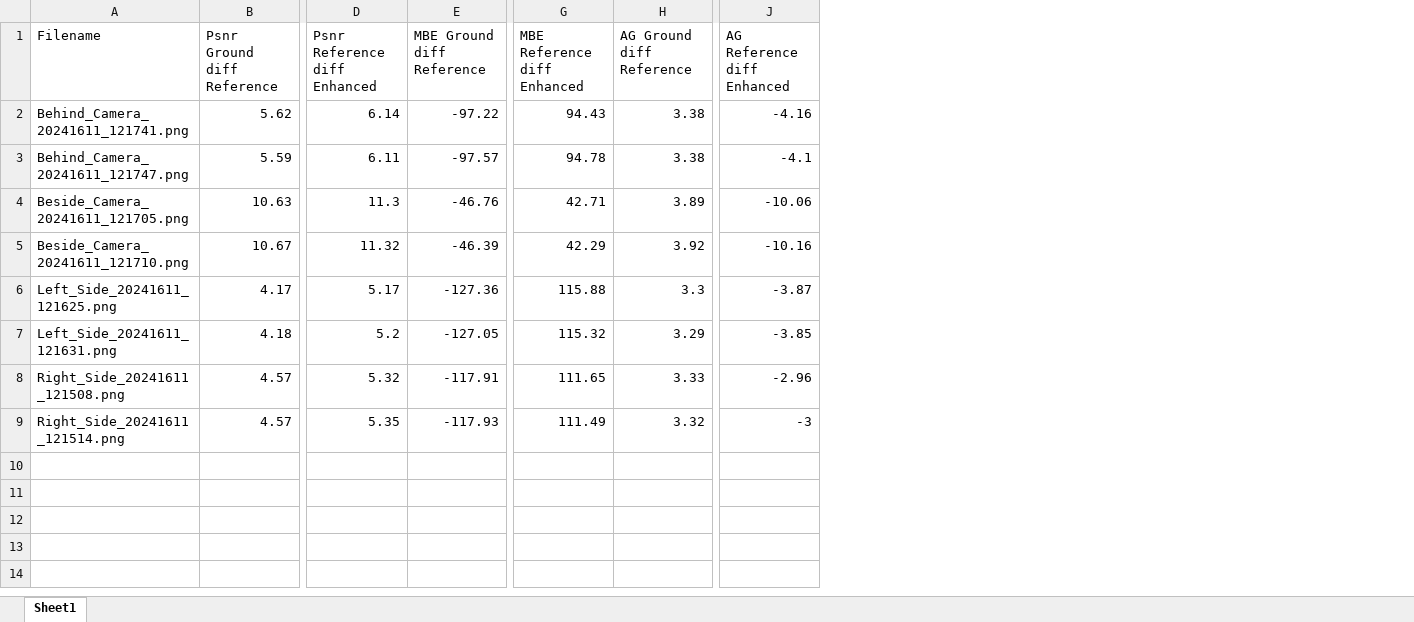
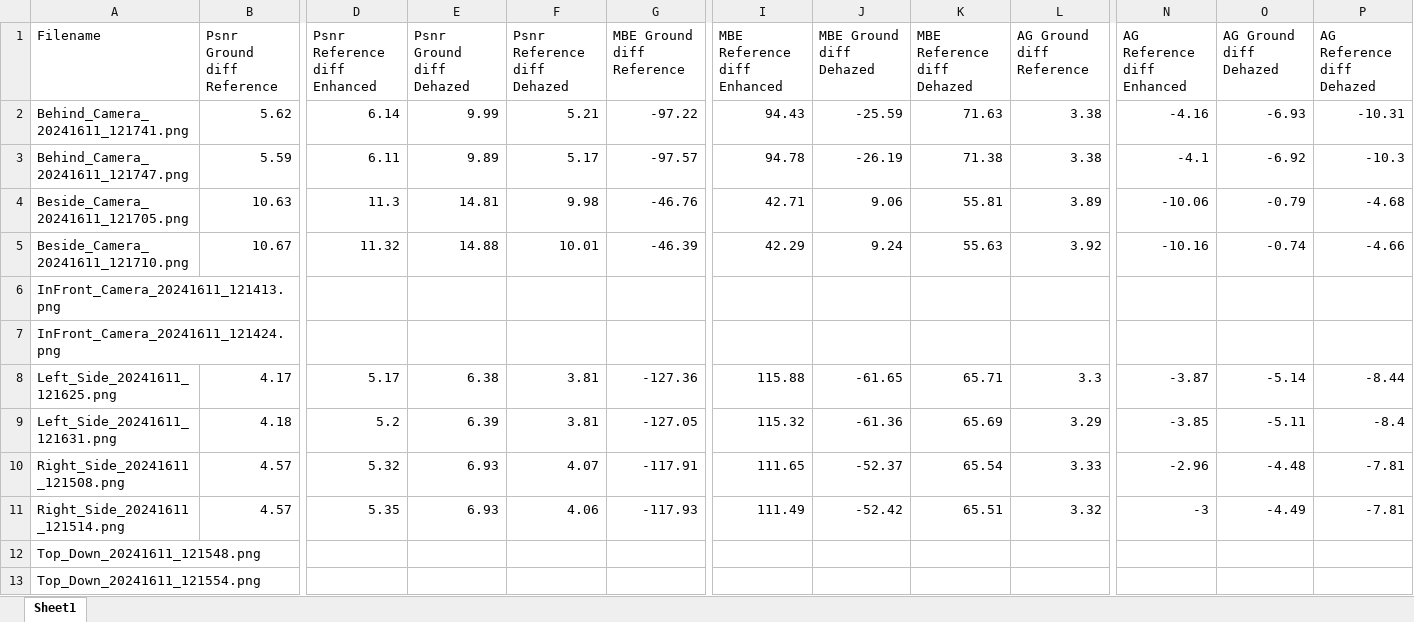
Before and after one commit to jens1906/Robotteknologi-3.-semester, an Excel workbook: P3/Results/Data/Milk/32th_Milk/Results/OTResults.xlsx, sheet Sheet1, drawn as a sheet; only a part is shown, gaps mark what is left out; values as stored, in another font and other column widths than the file's, no borders; rows hold the shown columns only; the diff names each change by its address in the sheet, - before the commit and + after, or states it on an @@ line.

Commit message:
Updated OT with auto excel

```diff
--- a/P3/Results/Data/Milk/32th_Milk/Results/OTResults.xlsx (sheet Sheet1)
+++ b/P3/Results/Data/Milk/32th_Milk/Results/OTResults.xlsx (sheet Sheet1)
+column E (Psnr Ground diff Dehazed), rows 2-5: 9.99 | 9.89 | 14.81 | 14.88; rows 8-11: 6.38 | 6.39 | 6.93 | 6.93
+column F (Psnr Reference diff Dehazed), rows 2-5: 5.21 | 5.17 | 9.98 | 10.01; rows 8-11: 3.81 | 3.81 | 4.07 | 4.06
+column J (MBE Ground diff Dehazed), rows 2-5: -25.59 | -26.19 | 9.06 | 9.24; rows 8-11: -61.65 | -61.36 | -52.37 | -52.42
+column K (MBE Reference diff Dehazed), rows 2-5: 71.63 | 71.38 | 55.81 | 55.63; rows 8-11: 65.71 | 65.69 | 65.54 | 65.51
+column O (AG Ground diff Dehazed), rows 2-5: -6.93 | -6.92 | -0.79 | -0.74; rows 8-11: -5.14 | -5.11 | -4.48 | -4.49
+column P (AG Reference diff Dehazed), rows 2-5: -10.31 | -10.3 | -4.68 | -4.66; rows 8-11: -8.44 | -8.4 | -7.81 | -7.81
+row 6: InFront_Camera_20241611_121413.png
+row 7: InFront_Camera_20241611_121424.png
+row 12: Top_Down_20241611_121548.png
+row 13: Top_Down_20241611_121554.png
```
Also changed, not shown: 9 other files.
